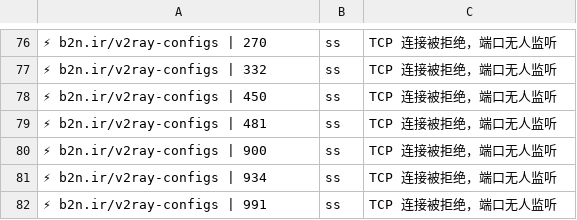
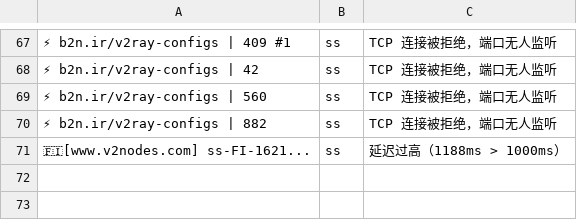
Before and after one commit to learnLi/free-nodes, a CSV file: pruned_list.yml.csv, drawn as a sheet; only a part is shown, gaps mark what is left out; removed rows and columns are numbered as before the commit, all else as after; the diff covers the shown part only; the diff names each change by its address in the sheet, - before the commit and + after, or states it on an @@ line.

```diff
--- a/pruned_list.yml.csv
+++ b/pruned_list.yml.csv
-A67: ⚡ b2n.ir/v2ray-configs | 270
+A67: ⚡ b2n.ir/v2ray-configs | 409 #1
-A68: ⚡ b2n.ir/v2ray-configs | 332
+A68: ⚡ b2n.ir/v2ray-configs | 42
-A69: ⚡ b2n.ir/v2ray-configs | 450
+A69: ⚡ b2n.ir/v2ray-configs | 560
-A70: ⚡ b2n.ir/v2ray-configs | 481
+A70: ⚡ b2n.ir/v2ray-configs | 882
-row 80: ⚡ b2n.ir/v2ray-configs | 900 | ss | TCP 连接被拒绝，端口无人监听
-row 81: ⚡ b2n.ir/v2ray-configs | 934 | ss | TCP 连接被拒绝，端口无人监听
-row 82: ⚡ b2n.ir/v2ray-configs | 991 | ss | TCP 连接被拒绝，端口无人监听
+row 71: 🇫🇮[www.v2nodes.com] ss-FI-1621... | ss | 延迟过高（1188ms > 1000ms）
```
Also changed, not shown: 18 added rows, 27 removed rows and 48 edited cells elsewhere in this file, consensus.csv, pruned_list_raw.txt.csv, 54 other files.
